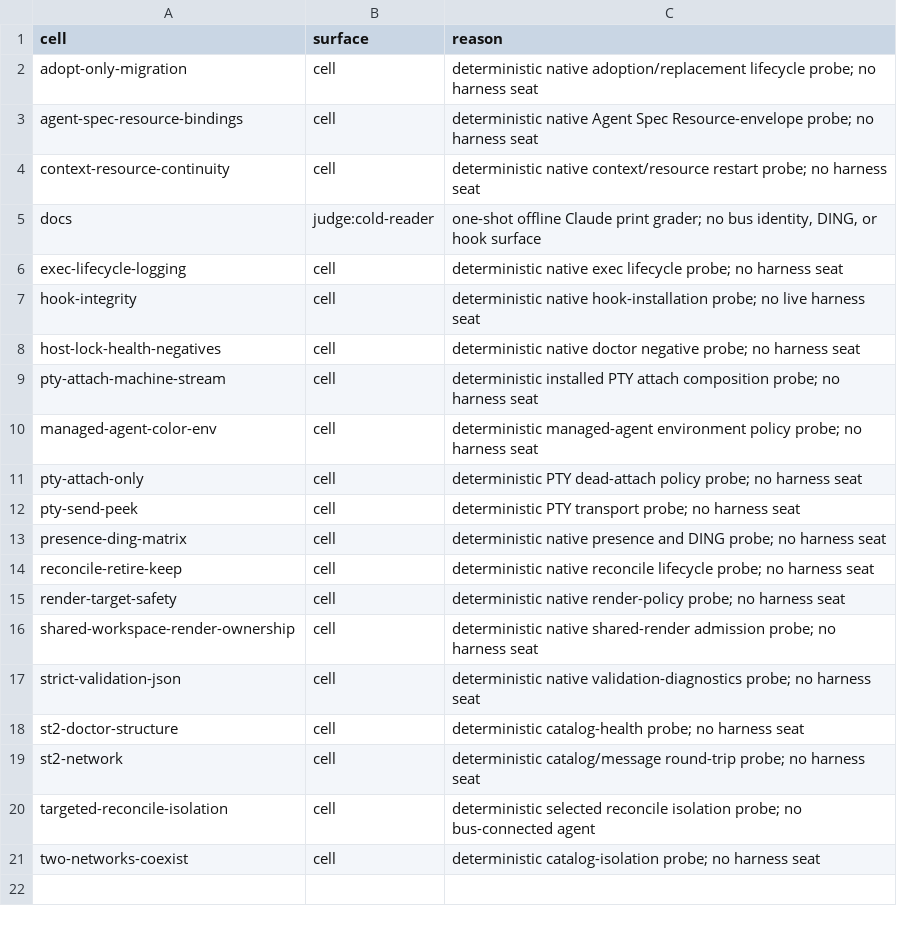
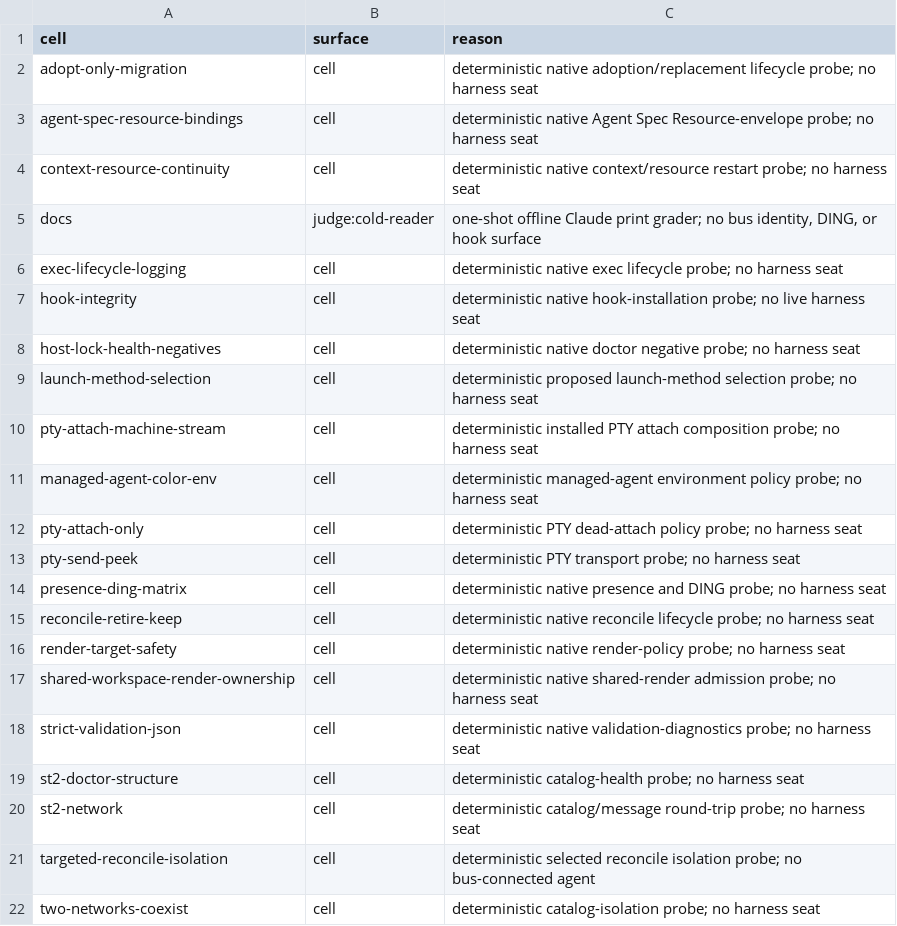
Before and after one commit to compoundingtech/evals, a TSV file: evidence/harness-exclusions.tsv, drawn as a sheet.

Commit message:
eval: cover launch method selection
agent-tool: Codex
agent-tool-version: 0.145.0
agent-runtime: Codex 0.145.0
agent-session-lookup: unavailable
tooling-profile: dotfiles@unknown-dirty

```diff
--- a/evidence/harness-exclusions.tsv
+++ b/evidence/harness-exclusions.tsv
@@ -8,2 +8,3 @@ hook-integrity	cell	deterministic native hook-installation probe; no live harnes
 host-lock-health-negatives	cell	deterministic native doctor negative probe; no harness seat
+launch-method-selection	cell	deterministic proposed launch-method selection probe; no harness seat
 pty-attach-machine-stream	cell	deterministic installed PTY attach composition probe; no harness seat
```
Also changed, not shown: 9 other files.
